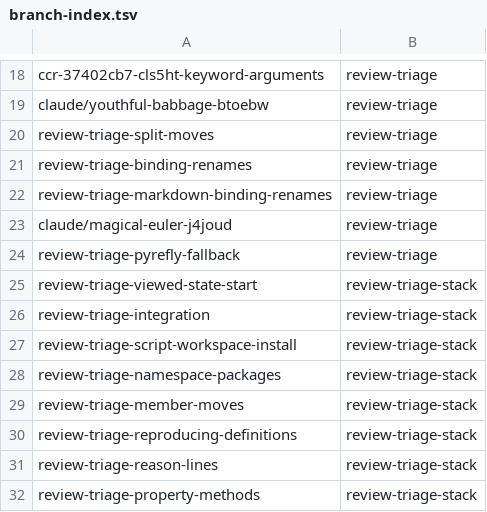
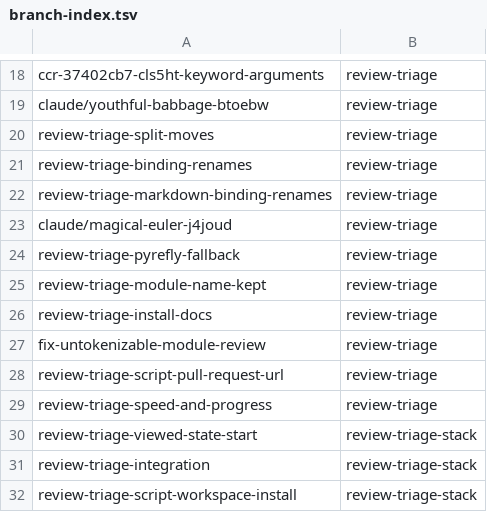
Before and after one commit to KAOS-repositories/basstler, a TSV file: .claude/personal/plans/_generated/branch-index.tsv, drawn as a sheet; only a part is shown, gaps mark what is left out; the shorter side is filled out with more unchanged rows; the diff names each change by its address in the sheet, - before the commit and + after, or states it on an @@ line.

Commit message:
Update plan manifest for review-triage

```diff
--- a/.claude/personal/plans/_generated/branch-index.tsv
+++ b/.claude/personal/plans/_generated/branch-index.tsv
+row 25: review-triage-module-name-kept | review-triage
+row 26: review-triage-install-docs | review-triage
+row 27: fix-untokenizable-module-review | review-triage
+row 28: review-triage-script-pull-request-url | review-triage
+row 29: review-triage-speed-and-progress | review-triage
```
Also changed, not shown: 1 other file.
